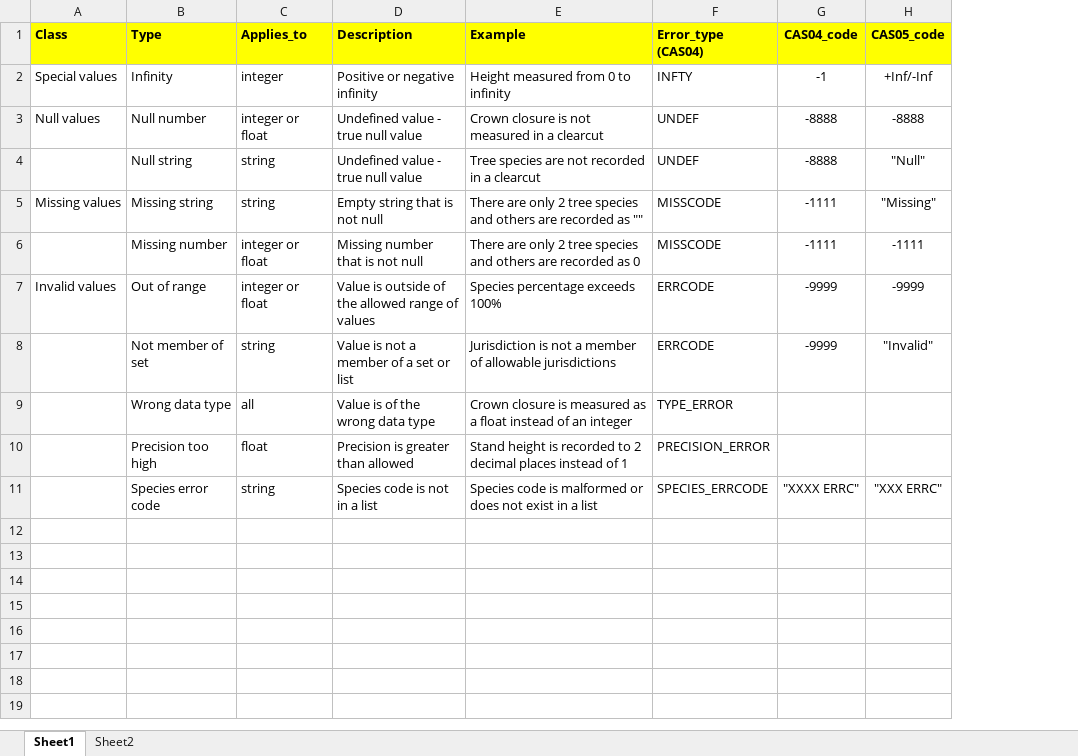
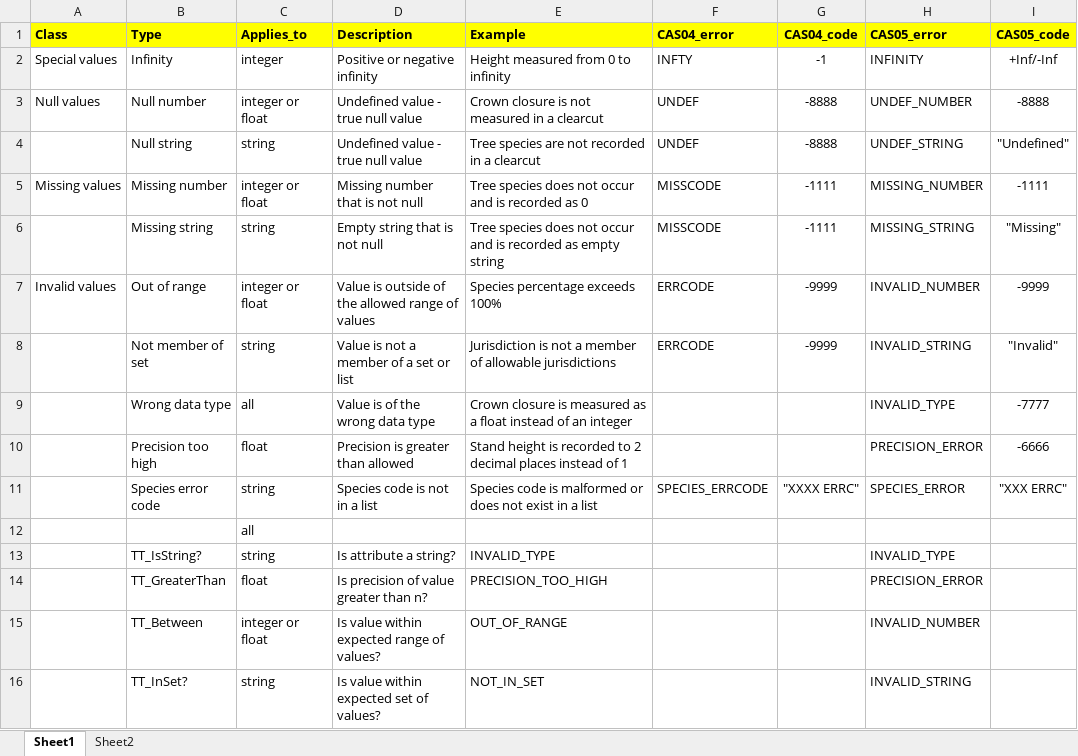
Before and after one commit to CASFRI/CASFRI, an Excel workbook: docs/specifications/cas_errors.xlsx, sheet Sheet1, drawn as a sheet; values as stored, in another font and other column widths than the file's, no borders; removed rows and columns are numbered as before the commit, all else as after; the diff names each change by its address in the sheet, - before the commit and + after, or states it on an @@ line.

```diff
--- a/docs/specifications/cas_errors.xlsx (sheet Sheet1)
+++ b/docs/specifications/cas_errors.xlsx (sheet Sheet1)
+column H (CAS05_error), rows 2-5: INFINITY | UNDEF_NUMBER | UNDEF_STRING | MISSING_NUMBER; rows 7-11: INVALID_NUMBER | INVALID_STRING | INVALID_TYPE | PRECISION_ERROR | SPECIES_ERROR
-F1: Error_type (CAS04)
+F1: CAS04_error
-I4 (CAS05_code): "Null"
+I4 (CAS05_code): "Undefined"
-row 5: Missing values | Missing string | string | Empty string that is not null | There are only 2 tree species and others are recorded as "" | MISSCODE | -1111 | "Missing"
-A5 (Class): (empty)
+A5 (Class): Missing values
-E5 (Example): There are only 2 tree species and others are recorded as…
+E5 (Example): Tree species does not occur and is recorded as…
+row 6:  | Missing string | string | Empty string that is not null | Tree species does not occur and is recorded as empty string | MISSCODE | -1111 | MISSING_STRING | "Missing"
-F9 (CAS04_error): TYPE_ERROR
+F9 (CAS04_error): (empty)
-I9 (CAS05_code): (empty)
+I9 (CAS05_code): -7777
-F10 (CAS04_error): PRECISION_ERROR
+F10 (CAS04_error): (empty)
-I10 (CAS05_code): (empty)
+I10 (CAS05_code): -6666
+row 12:  |  | all
+row 13:  | TT_IsString? | string | Is attribute a string? | INVALID_TYPE |  |  | INVALID_TYPE
+row 14:  | TT_GreaterThan | float | Is precision of value greater than n? | PRECISION_TOO_HIGH |  |  | PRECISION_ERROR
+row 15:  | TT_Between | integer or float | Is value within expected range of values? | OUT_OF_RANGE |  |  | INVALID_NUMBER
+row 16:  | TT_InSet? | string | Is value within expected set of values? | NOT_IN_SET |  |  | INVALID_STRING
```
Also changed, not shown: 4 other files.
